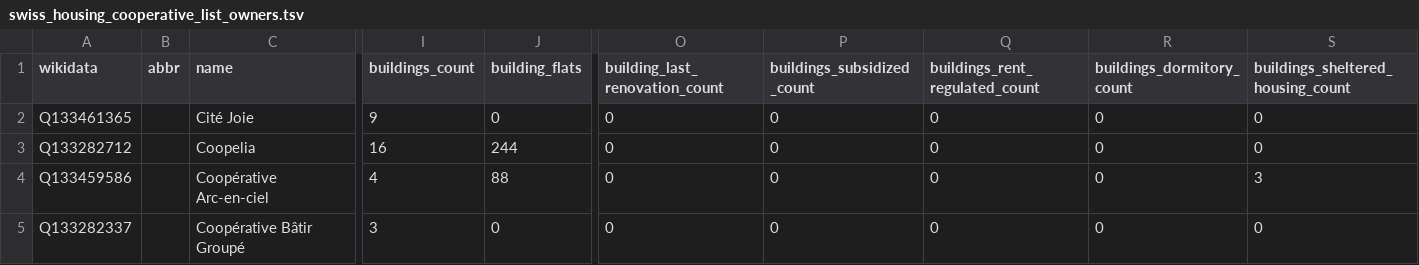
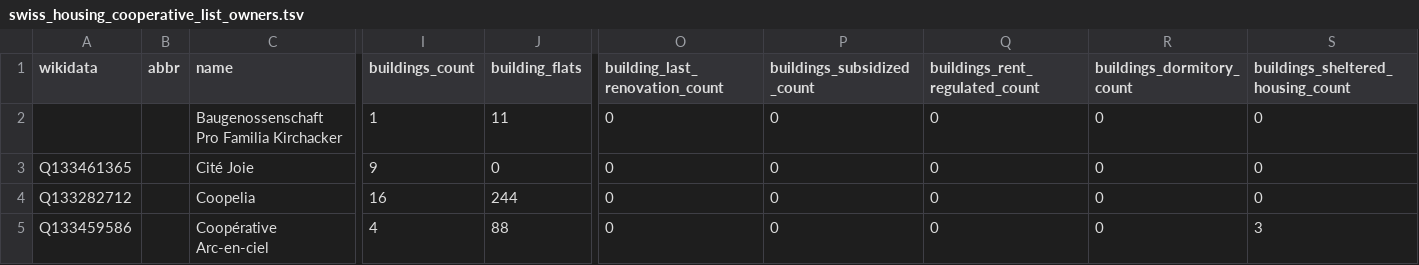
Before and after one commit to imagoiq/swiss-housing-cooperative-map, a TSV file: output/swiss_housing_cooperative_list_owners.tsv, drawn as a sheet; only a part is shown, gaps mark what is left out; the shorter side is filled out with more unchanged rows; rows hold the shown columns only; the diff names each change by its address in the sheet, - before the commit and + after, or states it on an @@ line.

```diff
--- a/output/swiss_housing_cooperative_list_owners.tsv
+++ b/output/swiss_housing_cooperative_list_owners.tsv
+row 2:  |  | Baugenossenschaft Pro Familia Kirchacker | 1 | 11 | 0 | 0 | 0 | 0 | 0
```
Also changed, not shown: output/swiss_housing_cooperative_list_operators.tsv, 8 other files.
